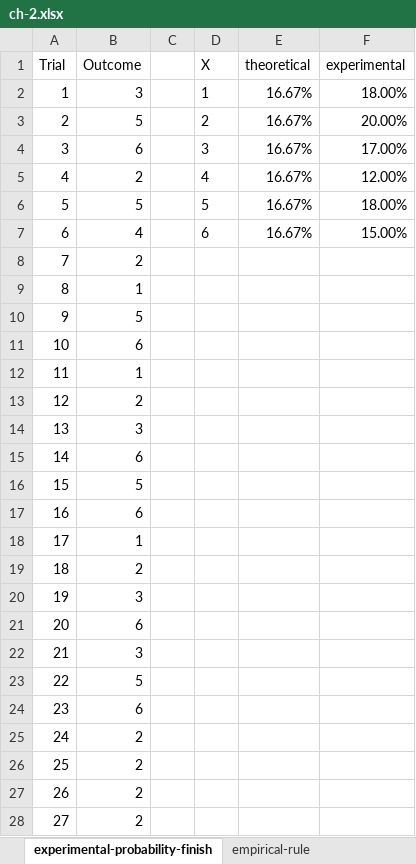
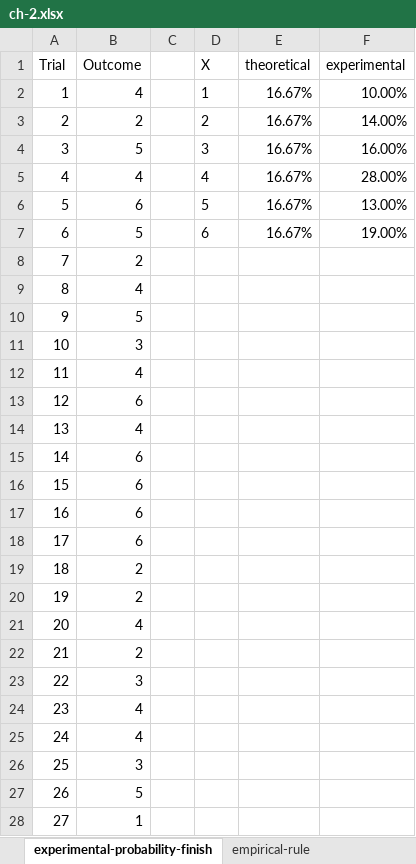
Before and after one commit to stringfestdata/advancing-into-analytics-book, an Excel workbook: ch-2.xlsx, sheet experimental-probability-finish, drawn as a sheet; only a part is shown; values as stored, in another font and other column widths than the file's, no borders; charts and pictures not drawn; the diff covers the shown part only; the diff names each change by its address in the sheet, - before the commit and + after, or states it on an @@ line.

```diff
--- a/ch-2.xlsx (sheet experimental-probability-finish)
+++ b/ch-2.xlsx (sheet experimental-probability-finish)
-B2 (Outcome): 3
+B2 (Outcome): 4
-F2 (experimental): 18.00%
+F2 (experimental): 10.00%
-B3 (Outcome): 5
+B3 (Outcome): 2
-F3 (experimental): 20.00%
+F3 (experimental): 14.00%
-B4 (Outcome): 6
+B4 (Outcome): 5
-F4 (experimental): 17.00%
+F4 (experimental): 16.00%
-B5 (Outcome): 2
+B5 (Outcome): 4
-F5 (experimental): 12.00%
+F5 (experimental): 28.00%
-B6 (Outcome): 5
+B6 (Outcome): 6
-F6 (experimental): 18.00%
+F6 (experimental): 13.00%
-B7 (Outcome): 4
+B7 (Outcome): 5
-F7 (experimental): 15.00%
+F7 (experimental): 19.00%
-B9 (Outcome): 1
+B9 (Outcome): 4
-B11 (Outcome): 6
+B11 (Outcome): 3
-B12 (Outcome): 1
+B12 (Outcome): 4
-B13 (Outcome): 2
+B13 (Outcome): 6
-B14 (Outcome): 3
+B14 (Outcome): 4
-B16 (Outcome): 5
+B16 (Outcome): 6
-B18 (Outcome): 1
+B18 (Outcome): 6
-B20 (Outcome): 3
+B20 (Outcome): 2
-B21 (Outcome): 6
+B21 (Outcome): 4
-B22 (Outcome): 3
+B22 (Outcome): 2
-B23 (Outcome): 5
+B23 (Outcome): 3
-B24 (Outcome): 6
+B24 (Outcome): 4
-B25 (Outcome): 2
+B25 (Outcome): 4
-B26 (Outcome): 2
+B26 (Outcome): 3
-B27 (Outcome): 2
+B27 (Outcome): 5
-B28 (Outcome): 2
+B28 (Outcome): 1
```
Also changed, not shown: 63 edited cells elsewhere in this sheet, sheet roulette-sample-mean-dist-finis, sheet law-of-large-numbers-finish, sheet roulette-dist-finish, sheet uniform-distribution-finish, charts or pictures, ch-3.xlsx, ch-4.xlsx, 6 other files.
